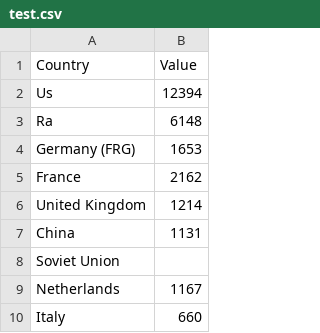
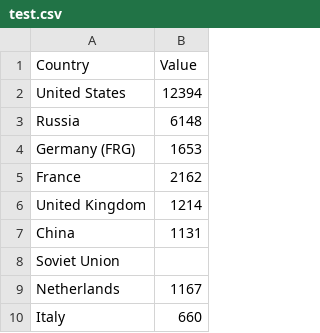
Before and after one commit to yuxin-ng/VA, a CSV file: test.csv, drawn as a sheet; only a part is shown.

Commit message:
Update test.csv

```diff
--- a/test.csv
+++ b/test.csv
@@ -1,4 +1,4 @@
 Country,Value
-Us,12394
-Ra,6148
+United States,12394
+Russia,6148
 Germany (FRG),1653
```
